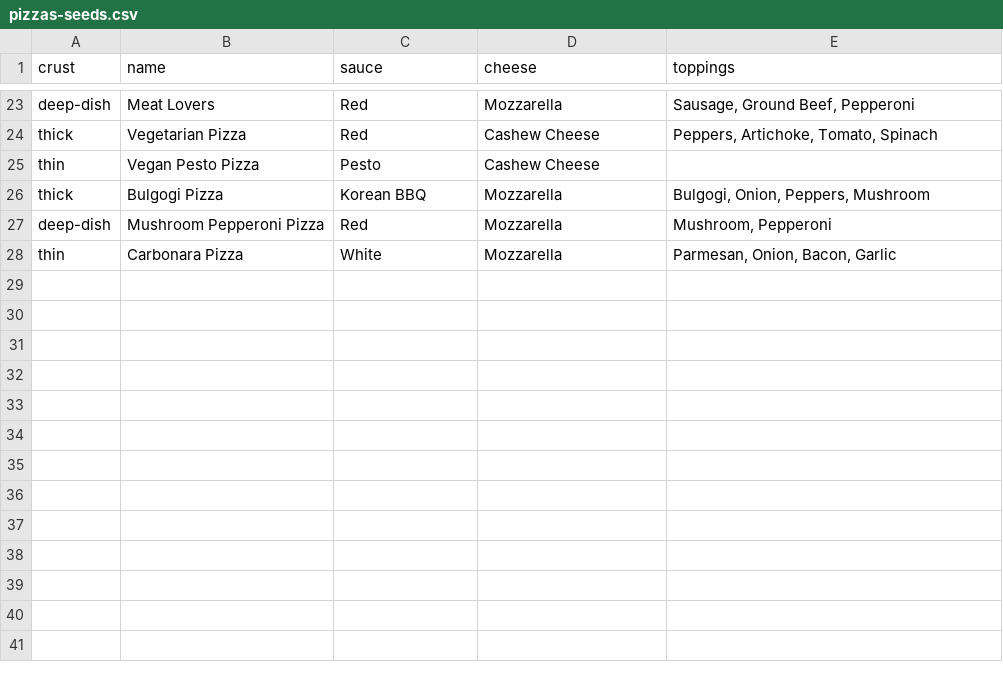
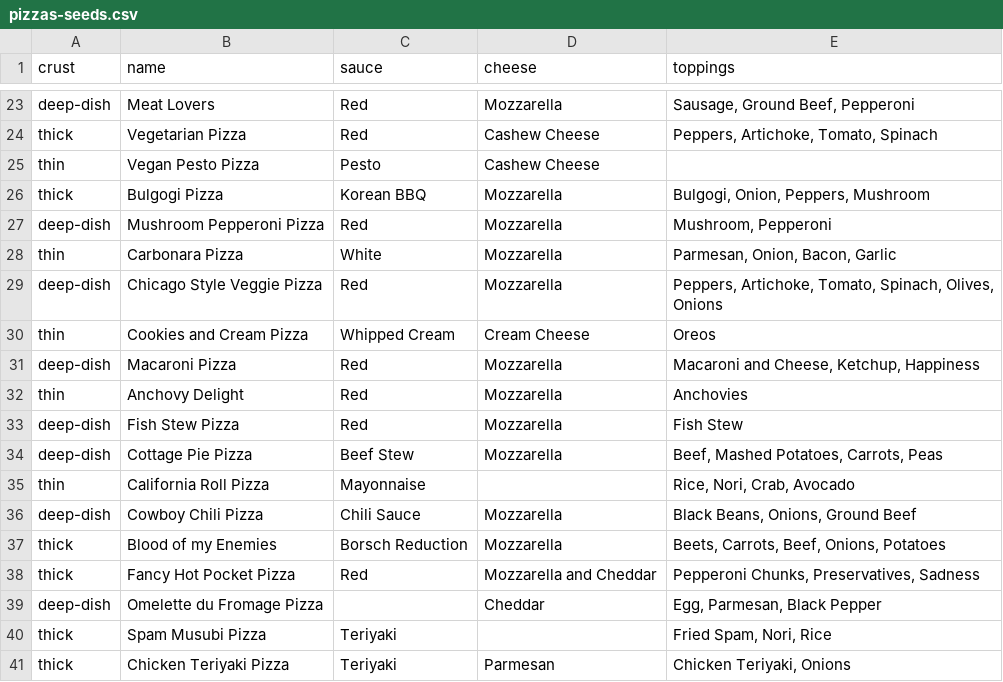
Before and after one commit to aecombs/media-ranker, a CSV file: db/pizzas-seeds.csv, drawn as a sheet; only a part is shown, gaps mark what is left out.

Commit message:
Added more pizzas to seed data to better assess the get_top_ten method

```diff
--- a/db/pizzas-seeds.csv
+++ b/db/pizzas-seeds.csv
@@ -28 +28,14 @@ deep-dish,Mushroom Pepperoni Pizza,Red,Mozzarella,"Mushroom, Pepperoni"
 thin,Carbonara Pizza,White,Mozzarella,"Parmesan, Onion, Bacon, Garlic"
+deep-dish,Chicago Style Veggie Pizza,Red,Mozzarella,"Peppers, Artichoke, Tomato, Spinach, Olives, Onions"
+thin,Cookies and Cream Pizza,Whipped Cream,Cream Cheese,"Oreos"
+deep-dish,Macaroni Pizza,Red,Mozzarella,"Macaroni and Cheese, Ketchup, Happiness"
+thin,Anchovy Delight,Red,Mozzarella,"Anchovies"
+deep-dish,Fish Stew Pizza,Red,Mozzarella,"Fish Stew"
+deep-dish,Cottage Pie Pizza,Beef Stew,Mozzarella,"Beef, Mashed Potatoes, Carrots, Peas"
+thin,California Roll Pizza,Mayonnaise,,"Rice, Nori, Crab, Avocado"
+deep-dish,Cowboy Chili Pizza,Chili Sauce,Mozzarella,"Black Beans, Onions, Ground Beef"
+thick,Blood of my Enemies,Borsch Reduction,Mozzarella,"Beets, Carrots, Beef, Onions, Potatoes"
+thick,Fancy Hot Pocket Pizza,Red,Mozzarella and Cheddar,"Pepperoni Chunks, Preservatives, Sadness"
+deep-dish,Omelette du Fromage Pizza,,Cheddar,"Egg, Parmesan, Black Pepper"
+thick,Spam Musubi Pizza,Teriyaki,,"Fried Spam, Nori, Rice"
+thick,Chicken Teriyaki Pizza,Teriyaki,Parmesan,"Chicken Teriyaki, Onions"
```
Also changed, not shown: 2 other files.
